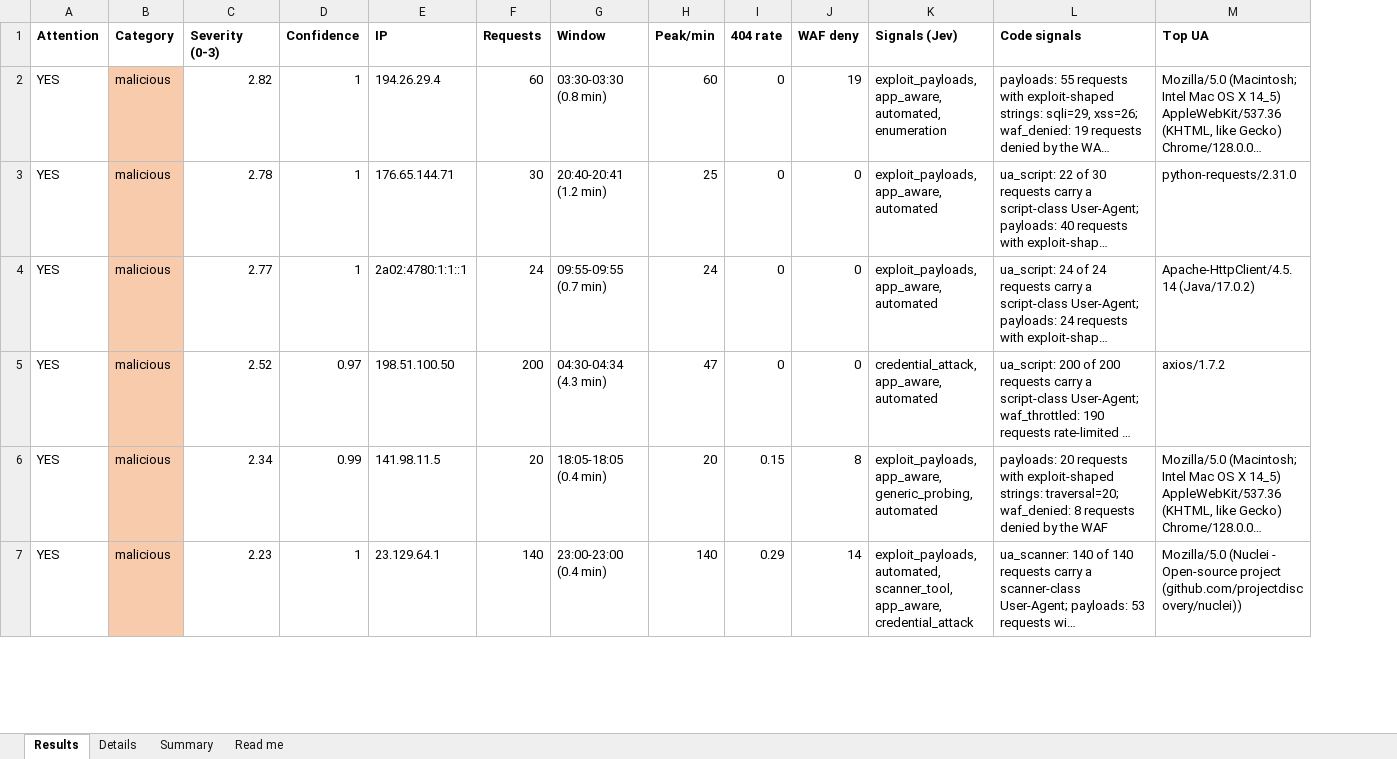
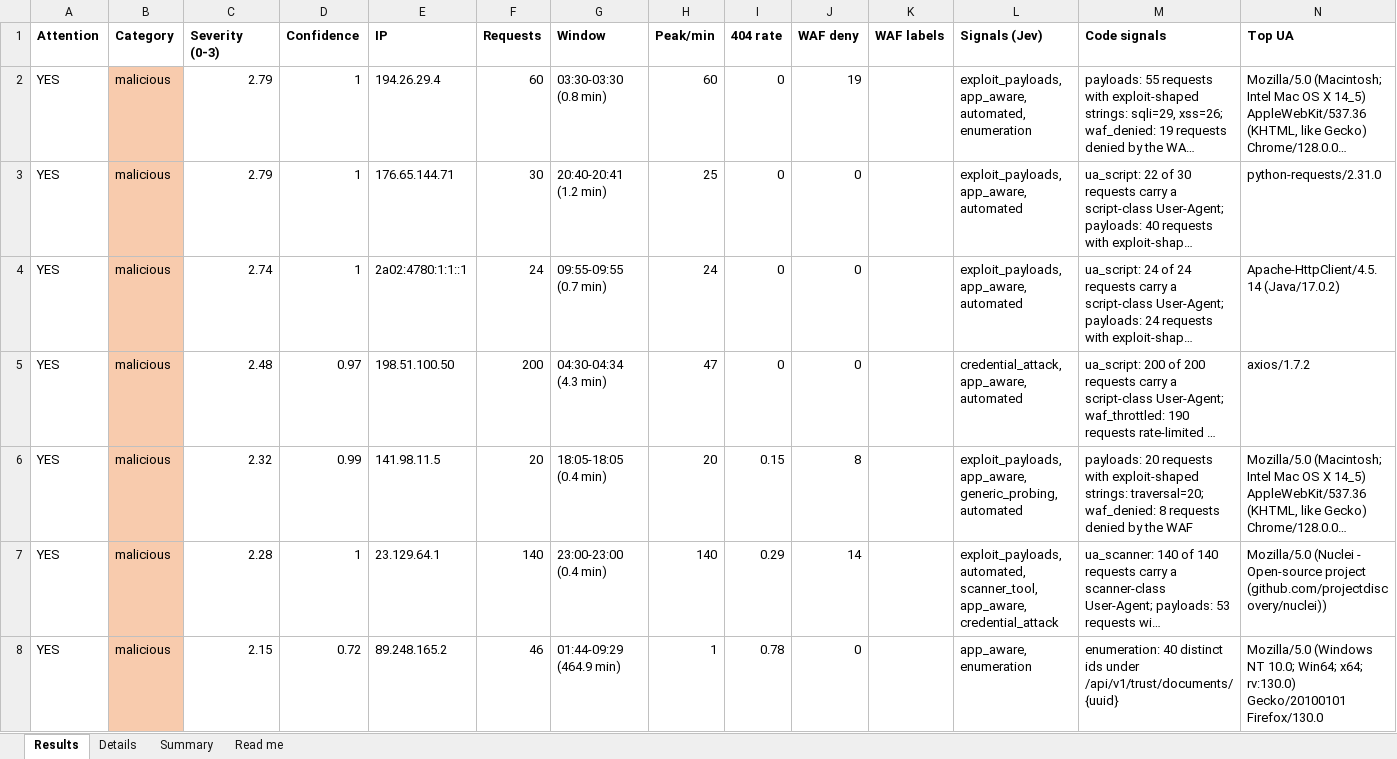
Before and after one commit to SecurityMindedSolutions/ai-skills, an Excel workbook: skills/jev/traffic-triage-eval/mock-data/example-output/results.xlsx, sheet Results, drawn as a sheet; only a part is shown; long unchanged cells end in …; values as stored, in another font and other column widths than the file's, no borders; rows hold the shown columns only; the diff covers the shown part only; the diff names each change by its address in the sheet, - before the commit and + after, or states it on an @@ line.

```diff
--- a/skills/jev/traffic-triage-eval/mock-data/example-output/results.xlsx (sheet Results)
+++ b/skills/jev/traffic-triage-eval/mock-data/example-output/results.xlsx (sheet Results)
+column K (WAF labels), empty
-C2 (Severity (0-3)): 2.82
+C2 (Severity (0-3)): 2.79
-C3 (Severity (0-3)): 2.78
+C3 (Severity (0-3)): 2.79
-C4 (Severity (0-3)): 2.77
+C4 (Severity (0-3)): 2.74
-C5 (Severity (0-3)): 2.52
+C5 (Severity (0-3)): 2.48
-C6 (Severity (0-3)): 2.34
+C6 (Severity (0-3)): 2.32
-C7 (Severity (0-3)): 2.23
+C7 (Severity (0-3)): 2.28
+row 8: YES | malicious | 2.15 | 0.72 | 89.248.165.2 | 46 | 01:44-09:29 (464.9 min) | 1 | 0.78 | 0 |  | app_aware, enumeration | enumeration: 40 distinct ids under /api/v1/trust/documents/{uuid} | Mozilla/5.0 (Windows NT 10.0; Win64; x64; rv:130.0) Gecko/20100101 Firefox/130.0
```
Also changed, not shown: 3 added rows, 4 removed rows, 28 edited cells and cell formats elsewhere in this sheet, sheet Details, sheet Summary, 14 other files.
